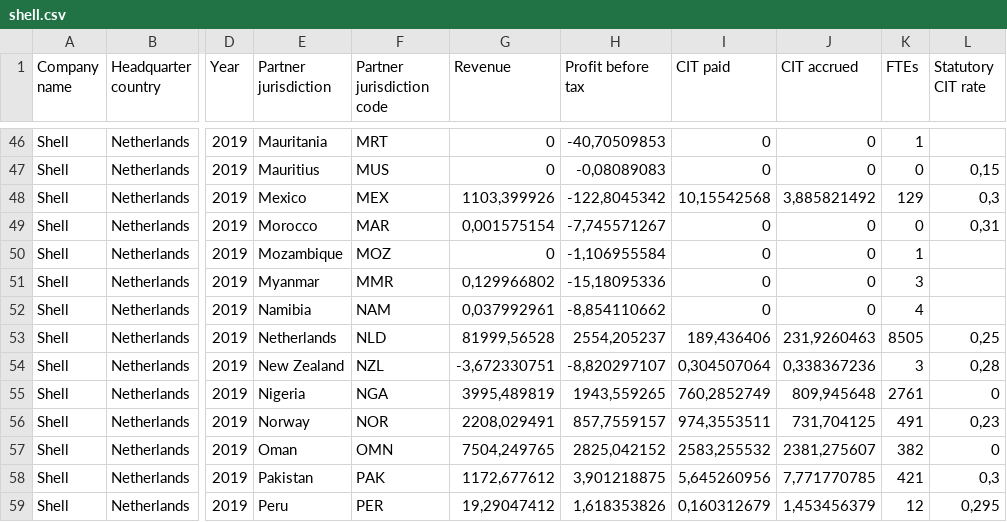
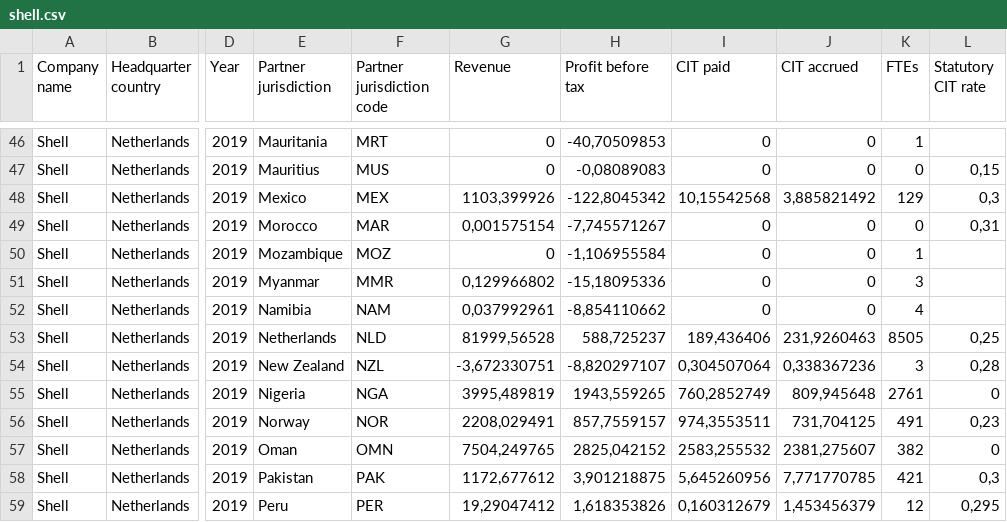
Before and after one commit to eutaxobservatory/tax-deficit-simulator, a CSV file: tax_deficit_simulator/data/firm_level_cbcrs/shell.csv, drawn as a sheet; only a part is shown, gaps mark what is left out; the diff names each change by its address in the sheet, - before the commit and + after, or states it on an @@ line.

Commit message:
Correction in the Shell data

```diff
--- a/tax_deficit_simulator/data/firm_level_cbcrs/shell.csv
+++ b/tax_deficit_simulator/data/firm_level_cbcrs/shell.csv
-H53 (Profit before tax): 2554,205237
+H53 (Profit before tax): 588,725237
```
